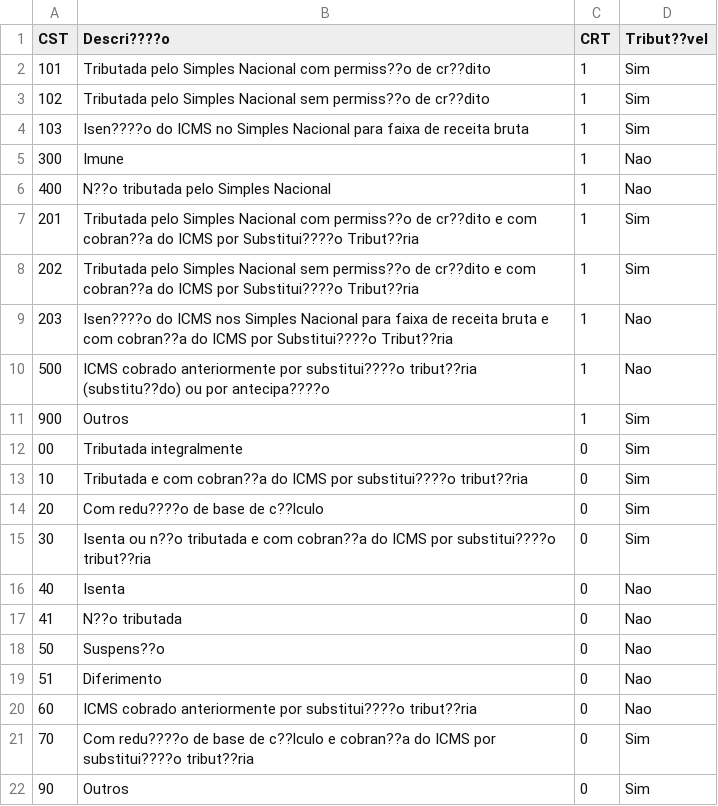
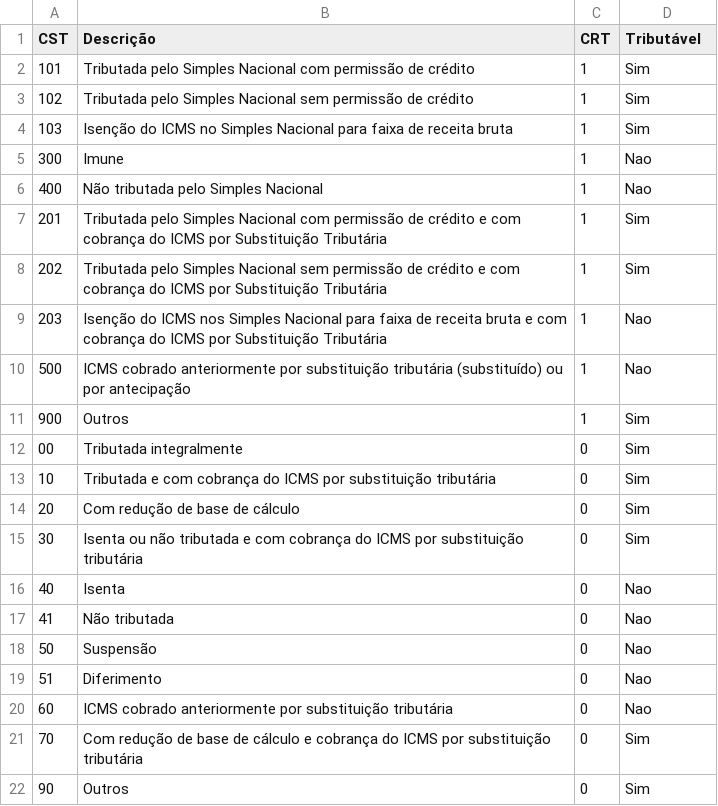
Before and after one commit to OrganizeSoft/OrganizePDV, a CSV file: csv/icms_1.csv, drawn as a sheet.

```diff
--- a/csv/icms_1.csv
+++ b/csv/icms_1.csv
@@ -1,22 +1,22 @@
-CST;Descri????o;CRT;Tribut??vel
-101;Tributada pelo Simples Nacional com permiss??o de cr??dito;1;Sim
-102;Tributada pelo Simples Nacional sem permiss??o de cr??dito;1;Sim
-103;Isen????o do ICMS no Simples Nacional para faixa de receita bruta;1;Sim
+CST;Descrição;CRT;Tributável
+101;Tributada pelo Simples Nacional com permissão de crédito;1;Sim
+102;Tributada pelo Simples Nacional sem permissão de crédito;1;Sim
+103;Isenção do ICMS no Simples Nacional para faixa de receita bruta;1;Sim
 300;Imune;1;Nao
-400;N??o tributada pelo Simples Nacional;1;Nao
-201;Tributada pelo Simples Nacional com permiss??o de cr??dito e com cobran??a do ICMS por Substitui????o Tribut??ria;1;Sim
-202;Tributada pelo Simples Nacional sem permiss??o de cr??dito e com cobran??a do ICMS por Substitui????o Tribut??ria;1;Sim
-203;Isen????o do ICMS nos Simples Nacional para faixa de receita bruta e com cobran??a do ICMS por Substitui????o Tribut??ria;1;Nao
-500;ICMS cobrado anteriormente por substitui????o tribut??ria (substitu??do) ou por antecipa????o;1;Nao
+400;Não tributada pelo Simples Nacional;1;Nao
+201;Tributada pelo Simples Nacional com permissão de crédito e com cobrança do ICMS por Substituição Tributária;1;Sim
+202;Tributada pelo Simples Nacional sem permissão de crédito e com cobrança do ICMS por Substituição Tributária;1;Sim
+203;Isenção do ICMS nos Simples Nacional para faixa de receita bruta e com cobrança do ICMS por Substituição Tributária;1;Nao
+500;ICMS cobrado anteriormente por substituição tributária (substituído) ou por antecipação;1;Nao
 900;Outros;1;Sim
 00;Tributada integralmente;0;Sim
-10;Tributada e com cobran??a do ICMS por substitui????o tribut??ria;0;Sim
-20;Com redu????o de base de c??lculo;0;Sim
-30;Isenta ou n??o tributada e com cobran??a do ICMS por substitui????o tribut??ria;0;Sim
+10;Tributada e com cobrança do ICMS por substituição tributária;0;Sim
+20;Com redução de base de cálculo;0;Sim
+30;Isenta ou não tributada e com cobrança do ICMS por substituição tributária;0;Sim
 40;Isenta;0;Nao
-41;N??o tributada;0;Nao
-50;Suspens??o;0;Nao
+41;Não tributada;0;Nao
+50;Suspensão;0;Nao
 51;Diferimento;0;Nao
-60;ICMS cobrado anteriormente por substitui????o tribut??ria;0;Nao
-70;Com redu????o de base de c??lculo e cobran??a do ICMS por substitui????o tribut??ria;0;Sim
+60;ICMS cobrado anteriormente por substituição tributária;0;Nao
+70;Com redução de base de cálculo e cobrança do ICMS por substituição tributária;0;Sim
 90;Outros;0;Sim
```
Also changed, not shown: csv/cest_1.csv, csv/cfop_1.csv, 7 other files.
